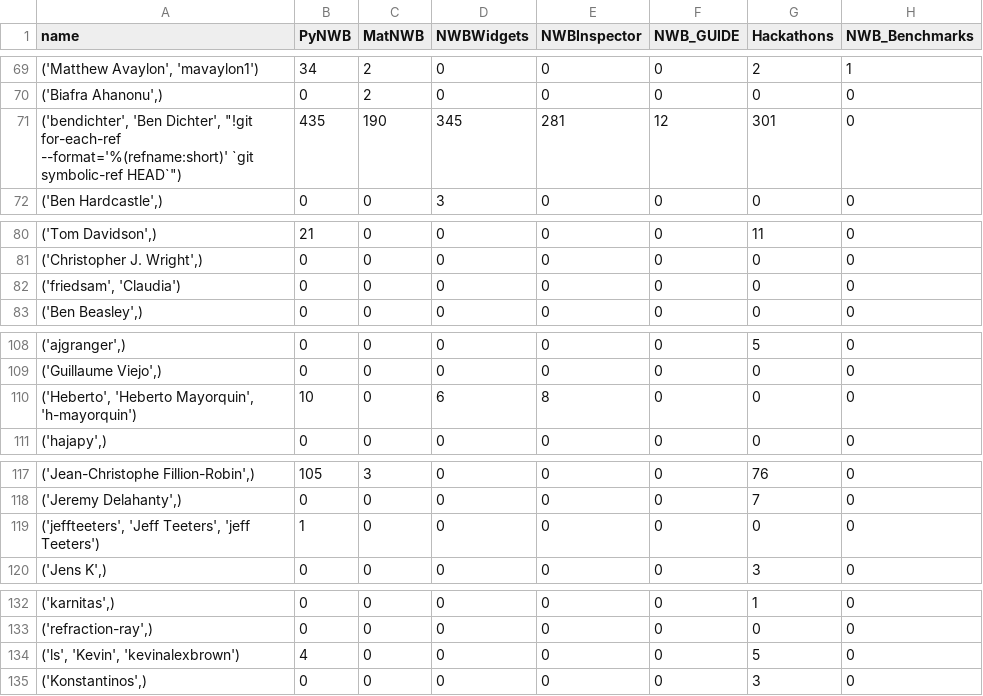
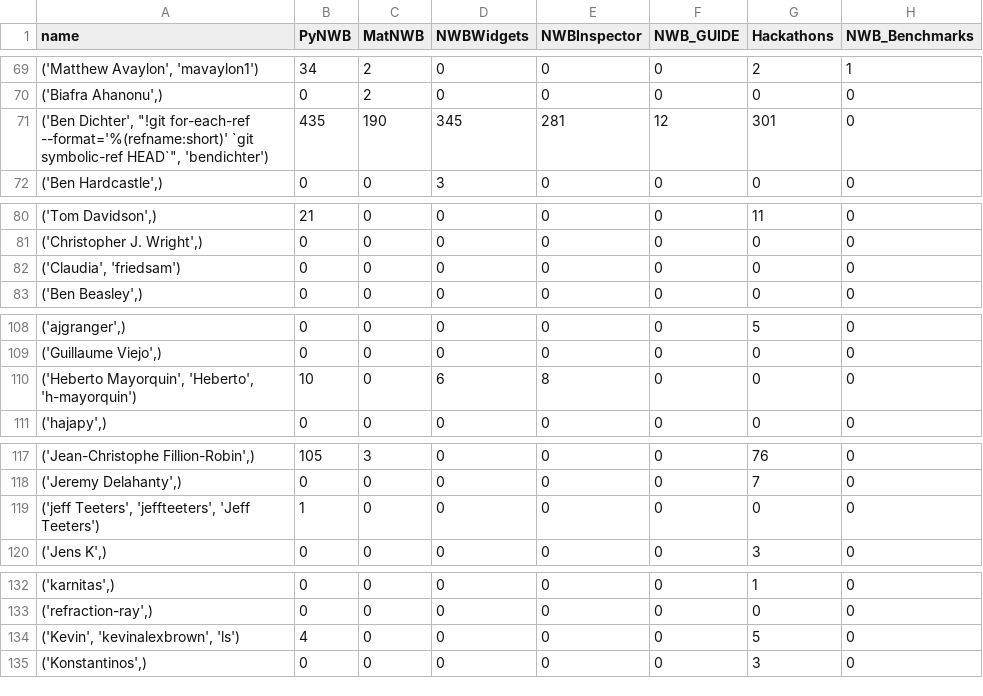
Before and after one commit to NeurodataWithoutBorders/nwb-project-analytics, a TSV file: data/contributors.tsv, drawn as a sheet; only a part is shown, gaps mark what is left out; the diff covers the shown part only; the diff names each change by its address in the sheet, - before the commit and + after, or states it on an @@ line.

```diff
--- a/data/contributors.tsv
+++ b/data/contributors.tsv
-A71 (name): ('bendichter', 'Ben Dichter', "!git for-each-ref --format='%(refname:short)' `git symbolic-ref HEAD`")
+A71 (name): ('Ben Dichter', "!git for-each-ref --format='%(refname:short)' `git symbolic-ref HEAD`", 'bendichter')
-A82 (name): ('friedsam', 'Claudia')
+A82 (name): ('Claudia', 'friedsam')
-A110 (name): ('Heberto', 'Heberto Mayorquin', 'h-mayorquin')
+A110 (name): ('Heberto Mayorquin', 'Heberto', 'h-mayorquin')
-A119 (name): ('jeffteeters', 'Jeff Teeters', 'jeff Teeters')
+A119 (name): ('jeff Teeters', 'jeffteeters', 'Jeff Teeters')
-A134 (name): ('ls', 'Kevin', 'kevinalexbrown')
+A134 (name): ('Kevin', 'kevinalexbrown', 'ls')
```
Also changed, not shown: 11 edited cells elsewhere in this file, 2 other files.
